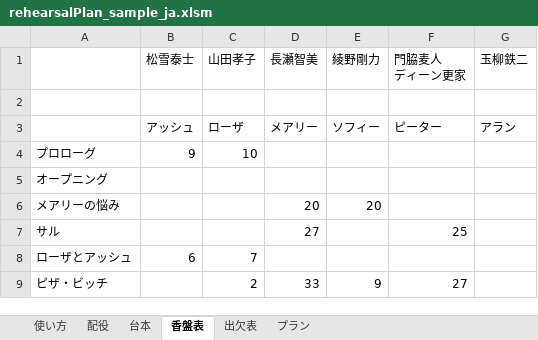
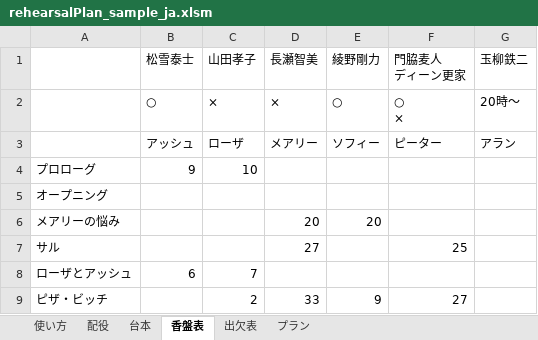
Before and after one commit to satamame/rehearsalPlanSheet, an Excel workbook: rehearsalPlan_sample_ja.xlsm, sheet 香盤表, drawn as a sheet; only a part is shown; values as stored, in another font and other column widths than the file's, no cell formats; charts and pictures not drawn; ↵ is a line break in a cell; the diff names each change by its address in the sheet, - before the commit and + after, or states it on an @@ line.

```diff
--- a/rehearsalPlan_sample_ja.xlsm (sheet 香盤表)
+++ b/rehearsalPlan_sample_ja.xlsm (sheet 香盤表)
-row 2: (empty)
+row 2:  | ○ | × | × | ○ | ○ ↵ × | 20時～
```
Also changed, not shown: sheet プラン, sheet 出欠表, cell formats.
